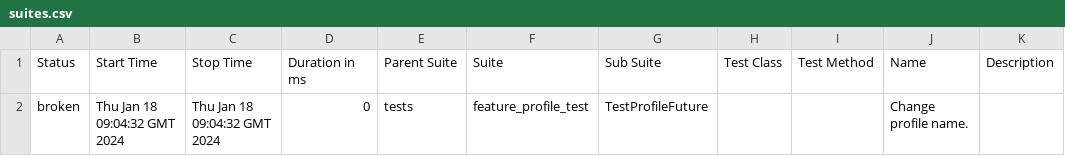
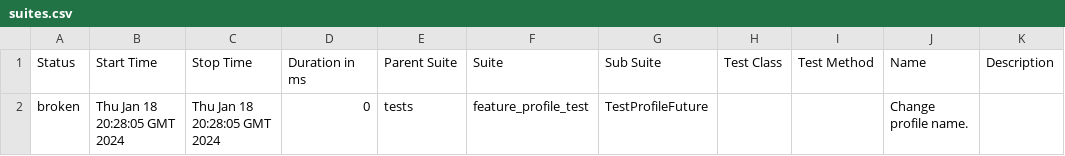
Before and after one commit to krava0407/test_selen_docker, a CSV file: data/suites.csv, drawn as a sheet.

Commit message:
Deploying to gh-pages from @ krava0407/test_selen_docker@60ef58da6d61a0ea74a3db925071dd78f8ab5bc8 🚀

```diff
--- a/data/suites.csv
+++ b/data/suites.csv
@@ -1,2 +1,2 @@
 "Status","Start Time","Stop Time","Duration in ms","Parent Suite","Suite","Sub Suite","Test Class","Test Method","Name","Description"
-"broken","Thu Jan 18 09:04:32 GMT 2024","Thu Jan 18 09:04:32 GMT 2024","0","tests","feature_profile_test","TestProfileFuture","","","Change profile name.",""
+"broken","Thu Jan 18 20:28:05 GMT 2024","Thu Jan 18 20:28:05 GMT 2024","0","tests","feature_profile_test","TestProfileFuture","","","Change profile name.",""
```
Also changed, not shown: 21 other files.
